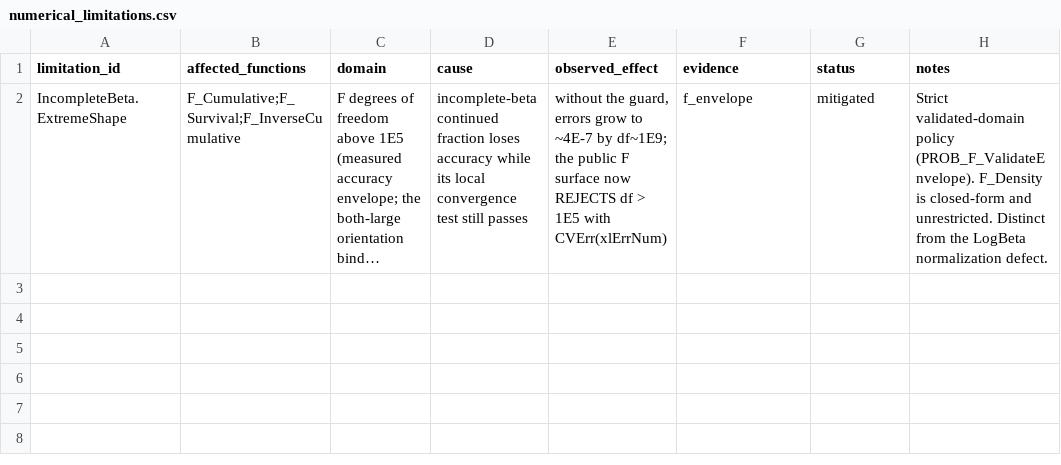
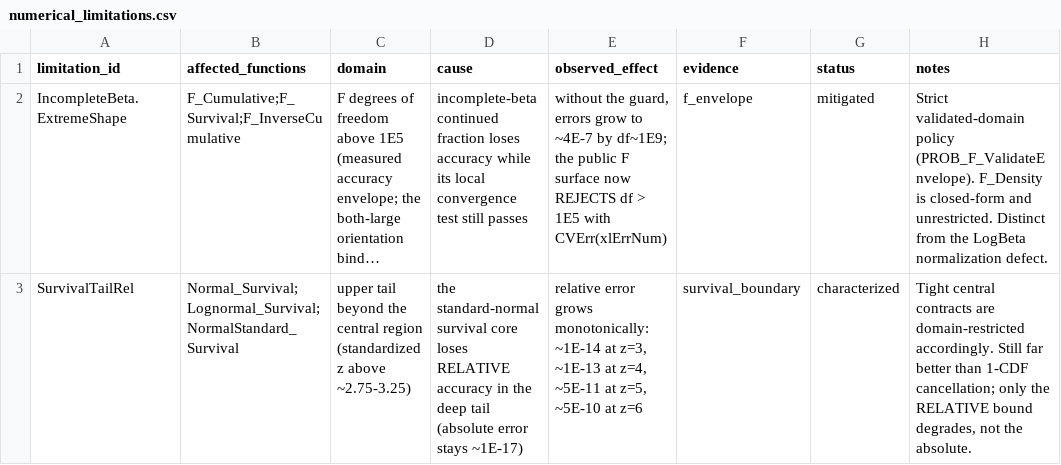
Before and after one commit to danielep71/VBA-PROBABILITY-DISTRIBUTIONS, a CSV file: benchmark/numerical_limitations.csv, drawn as a sheet; long unchanged cells end in …; the diff names each change by its address in the sheet, - before the commit and + after, or states it on an @@ line.

```diff
--- a/benchmark/numerical_limitations.csv
+++ b/benchmark/numerical_limitations.csv
+row 3: SurvivalTailRel | Normal_Survival;Lognormal_Survival;NormalStandard_Survival | upper tail beyond the central region (standardized z above ~2.75-3.25) | the standard-normal survival core loses RELATIVE accuracy in the deep tail (absolute error stays ~1E-17) | relative error grows monotonically: ~1E-14 at z=3, ~1E-13 at z=4, ~5E-11 at z=5, ~5E-10 at z=6 | survival_boundary | characterized | Tight central contracts are domain-restricted accordingly. Still far better than 1-CDF cancellation; only the RELATIVE bound degrades, not the absolute.
```
Also changed, not shown: benchmark/accuracy_contracts.csv, benchmark/holdout_older/holdout_older_grid.csv, 3 other files.
